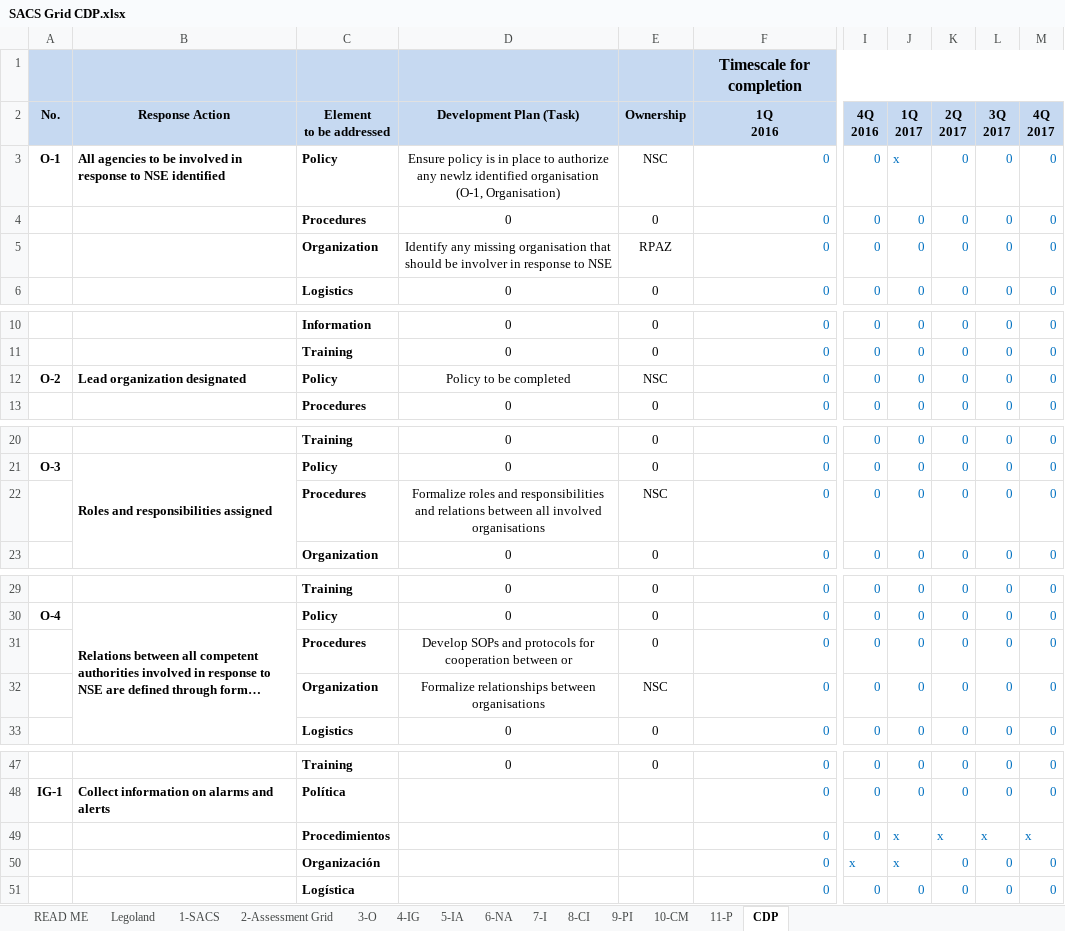
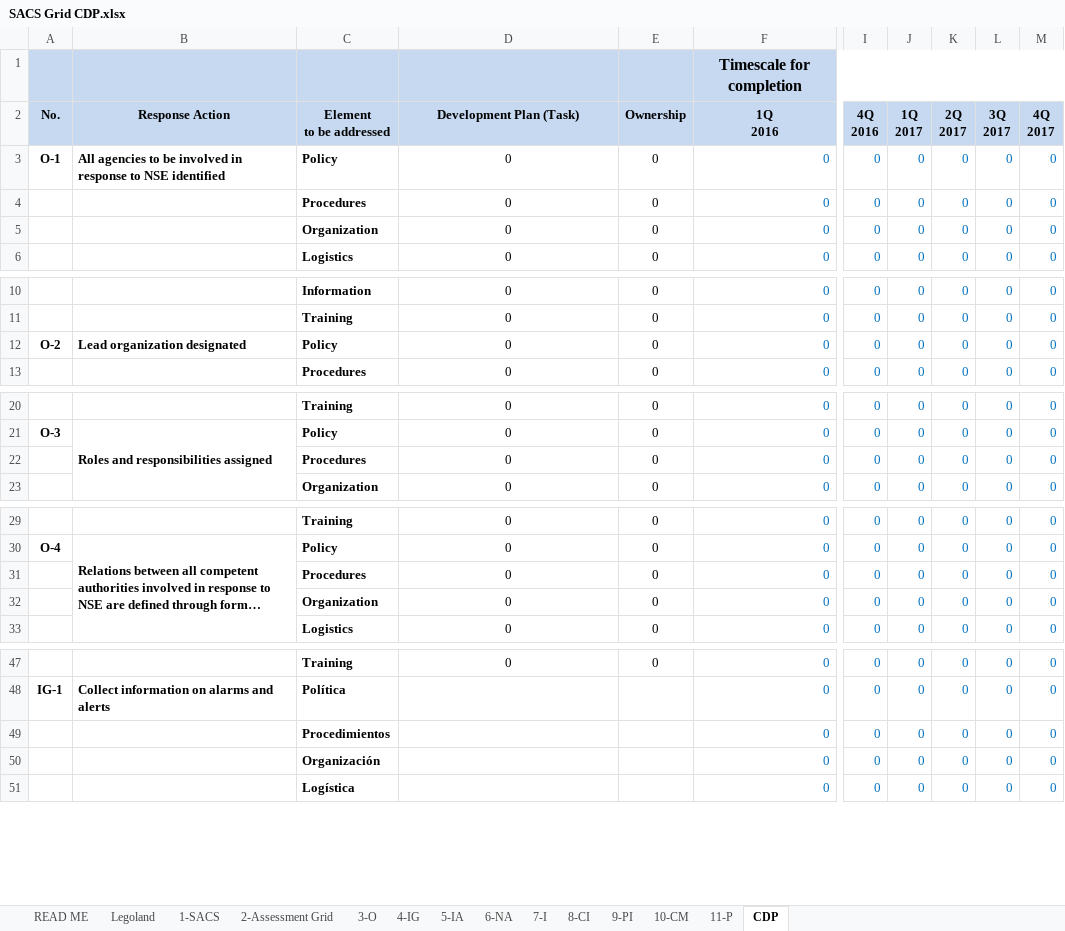
Before and after one commit to jkarpisek/iaea-sacs, an Excel workbook: SACS Grid CDP.xlsx, sheet CDP, drawn as a sheet; only a part is shown, gaps mark what is left out; long unchanged cells end in …; values as stored, in another font and other column widths than the file's, no borders; charts and pictures and conditional formats not drawn; the diff names each change by its address in the sheet, - before the commit and + after, or states it on an @@ line.

```diff
--- a/SACS Grid CDP.xlsx (sheet CDP)
+++ b/SACS Grid CDP.xlsx (sheet CDP)
-D3 (Development Plan (Task)): Ensure policy is in place to authorize any newlz identified organisation (O-1, Organisation)
+D3 (Development Plan (Task)): 0
-E3 (Ownership): NSC
+E3 (Ownership): 0
-J3 (1Q 2017): x
+J3 (1Q 2017): 0
-D5 (Development Plan (Task)): Identify any missing organisation that should be involver in response to NSE
+D5 (Development Plan (Task)): 0
-E5 (Ownership): RPAZ
+E5 (Ownership): 0
-D12 (Development Plan (Task)): Policy to be completed
+D12 (Development Plan (Task)): 0
-E12 (Ownership): NSC
+E12 (Ownership): 0
-D22 (Development Plan (Task)): Formalize roles and responsibilities and relations between all involved organisations
+D22 (Development Plan (Task)): 0
-E22 (Ownership): NSC
+E22 (Ownership): 0
-D31 (Development Plan (Task)): Develop SOPs and protocols for cooperation between or
+D31 (Development Plan (Task)): 0
-D32 (Development Plan (Task)): Formalize relationships between organisations
+D32 (Development Plan (Task)): 0
-E32 (Ownership): NSC
+E32 (Ownership): 0
-J49:J50 (1Q 2017): x
+J49:J50 (1Q 2017): 0
-K49 (2Q 2017): x
+K49 (2Q 2017): 0
-L49 (3Q 2017): x
+L49 (3Q 2017): 0
-M49 (4Q 2017): x
+M49 (4Q 2017): 0
-I50 (4Q 2016): x
+I50 (4Q 2016): 0
```
Also changed, not shown: sheet 8-CI, sheet 6-NA, sheet 4-IG, sheet 5-IA, sheet 7-I, sheet 3-O, 3 more sheets, formulas that keep their value, charts or pictures, 1 other file.
